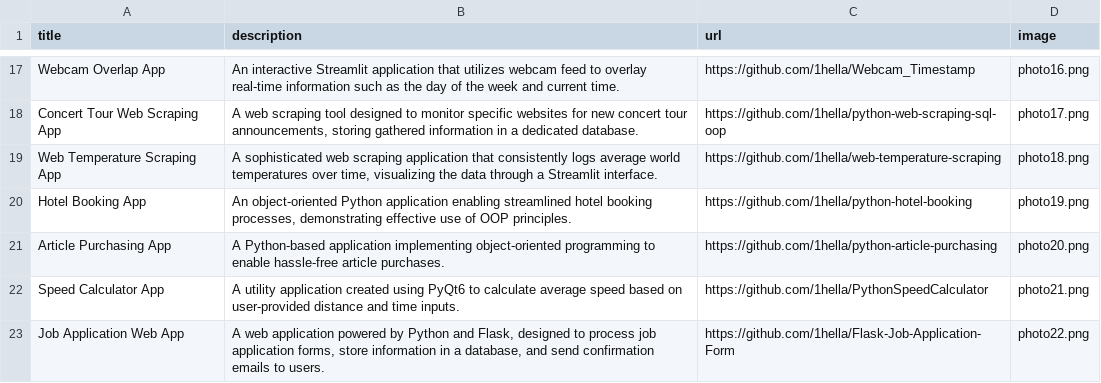
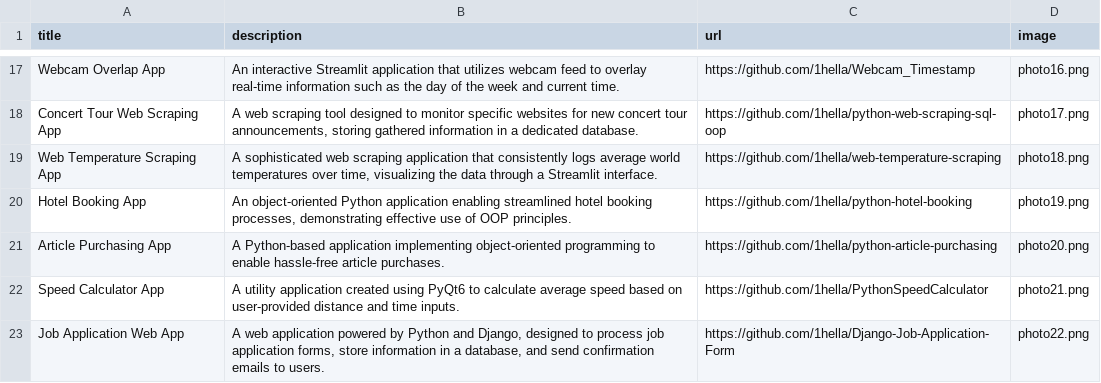
Before and after one commit to 1hella/python-portfolio, a CSV file: data/data.csv, drawn as a sheet; only a part is shown, gaps mark what is left out.

Commit message:
Updated Job Application form web app from Flask version to Django version

```diff
--- a/data/data.csv
+++ b/data/data.csv
@@ -22,2 +22,2 @@ Article Purchasing App; A Python-based application implementing object-oriented
 Speed Calculator App; A utility application created using PyQt6 to calculate average speed based on user-provided distance and time inputs.;https://github.com/1hella/PythonSpeedCalculator;photo21.png
-Job Application Web App; A web application powered by Python and Flask, designed to process job application forms, store information in a database, and send confirmation emails to users.;https://github.com/1hella/Flask-Job-Application-Form;photo22.png
+Job Application Web App; A web application powered by Python and Django, designed to process job application forms, store information in a database, and send confirmation emails to users.;https://github.com/1hella/Django-Job-Application-Form;photo22.png
```
